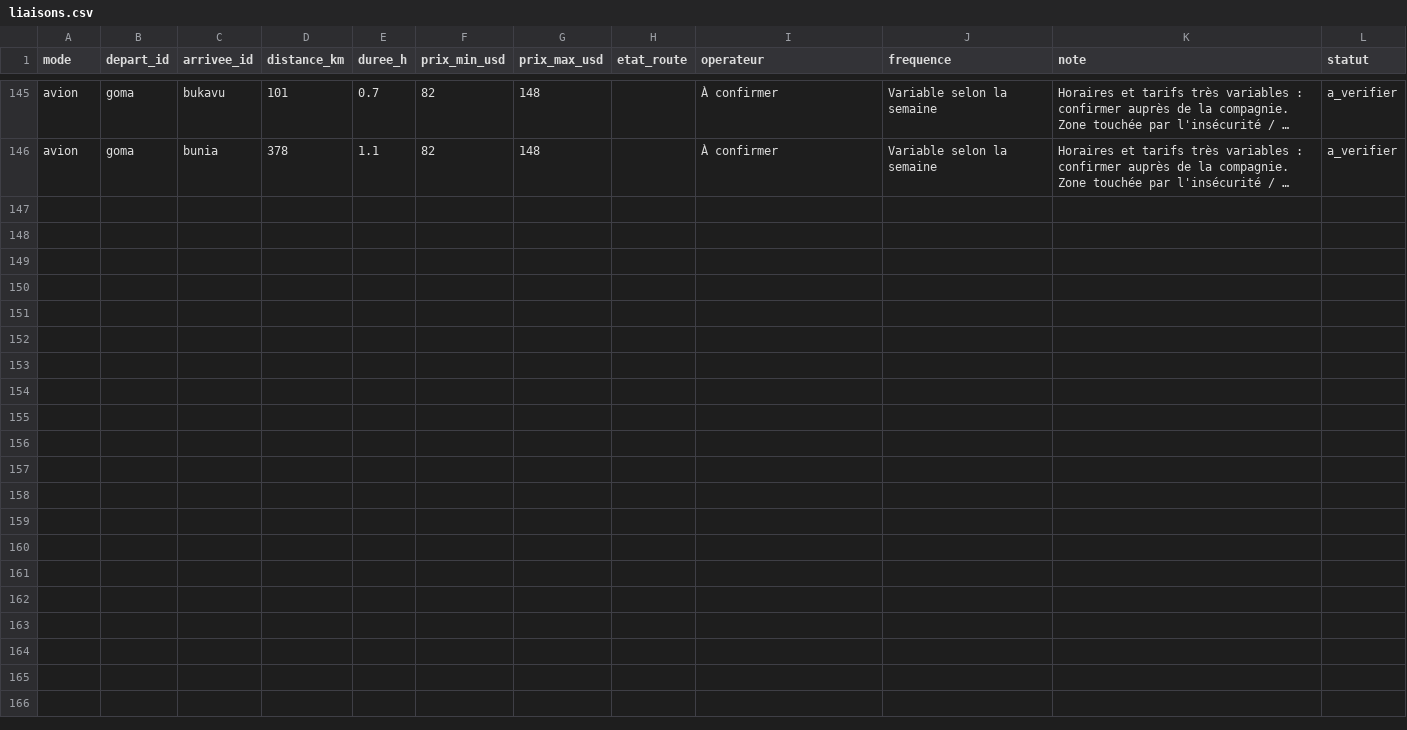
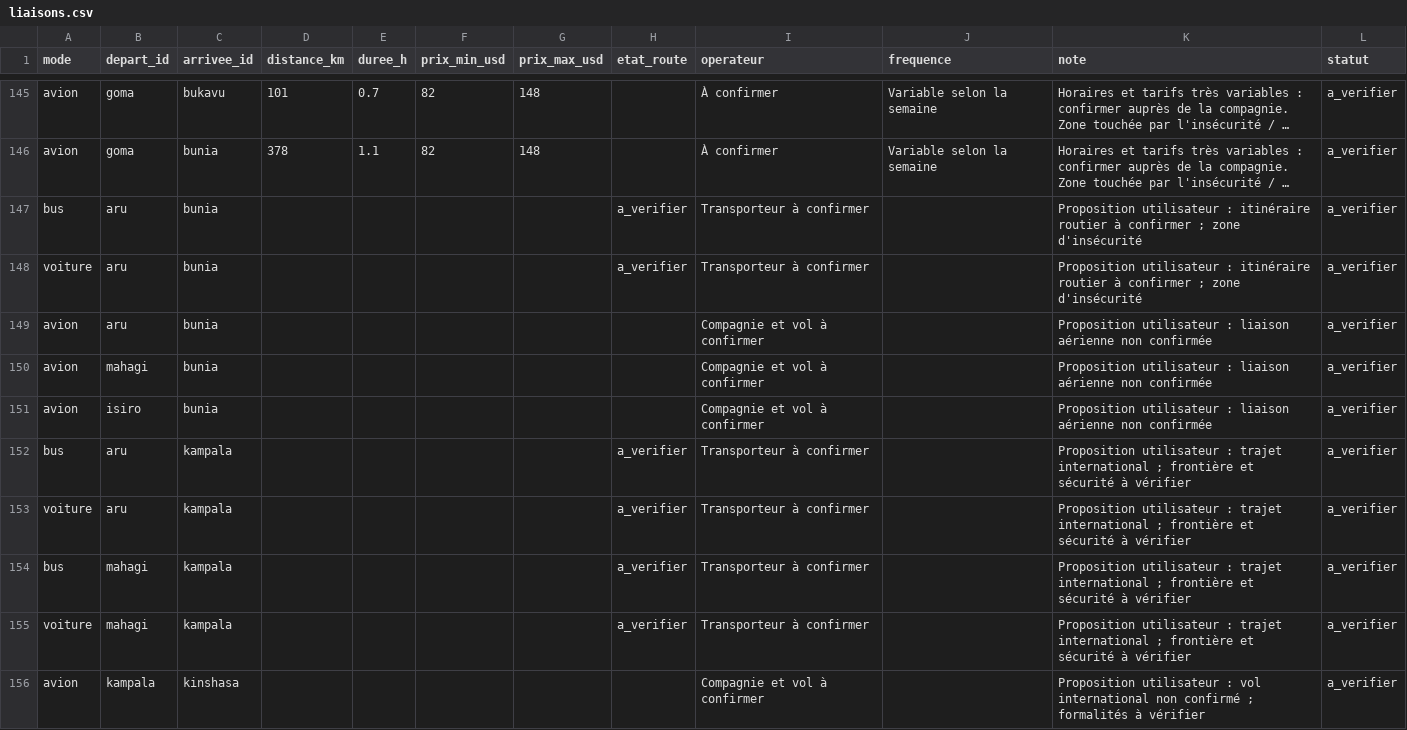
Before and after one commit to rodmpane/VISITE-RDC, a CSV file: backend/seed/donnees/liaisons.csv, drawn as a sheet; only a part is shown, gaps mark what is left out; long unchanged cells end in …; the diff names each change by its address in the sheet, - before the commit and + after, or states it on an @@ line.

Commit message:
Ajouter Aru et Kampala et les correspondances proposées à vérifier sans inventer de prix

```diff
--- a/backend/seed/donnees/liaisons.csv
+++ b/backend/seed/donnees/liaisons.csv
+row 147: bus | aru | bunia |  |  |  |  | a_verifier | Transporteur à confirmer |  | Proposition utilisateur : itinéraire routier à confirmer ; zone d'insécurité | a_verifier
+row 148: voiture | aru | bunia |  |  |  |  | a_verifier | Transporteur à confirmer |  | Proposition utilisateur : itinéraire routier à confirmer ; zone d'insécurité | a_verifier
+row 149: avion | aru | bunia |  |  |  |  |  | Compagnie et vol à confirmer |  | Proposition utilisateur : liaison aérienne non confirmée | a_verifier
+row 150: avion | mahagi | bunia |  |  |  |  |  | Compagnie et vol à confirmer |  | Proposition utilisateur : liaison aérienne non confirmée | a_verifier
+row 151: avion | isiro | bunia |  |  |  |  |  | Compagnie et vol à confirmer |  | Proposition utilisateur : liaison aérienne non confirmée | a_verifier
+row 152: bus | aru | kampala |  |  |  |  | a_verifier | Transporteur à confirmer |  | Proposition utilisateur : trajet international ; frontière et sécurité à vérifier | a_verifier
+row 153: voiture | aru | kampala |  |  |  |  | a_verifier | Transporteur à confirmer |  | Proposition utilisateur : trajet international ; frontière et sécurité à vérifier | a_verifier
+row 154: bus | mahagi | kampala |  |  |  |  | a_verifier | Transporteur à confirmer |  | Proposition utilisateur : trajet international ; frontière et sécurité à vérifier | a_verifier
+row 155: voiture | mahagi | kampala |  |  |  |  | a_verifier | Transporteur à confirmer |  | Proposition utilisateur : trajet international ; frontière et sécurité à vérifier | a_verifier
+row 156: avion | kampala | kinshasa |  |  |  |  |  | Compagnie et vol à confirmer |  | Proposition utilisateur : vol international non confirmé ; formalités à vérifier | a_verifier
```
